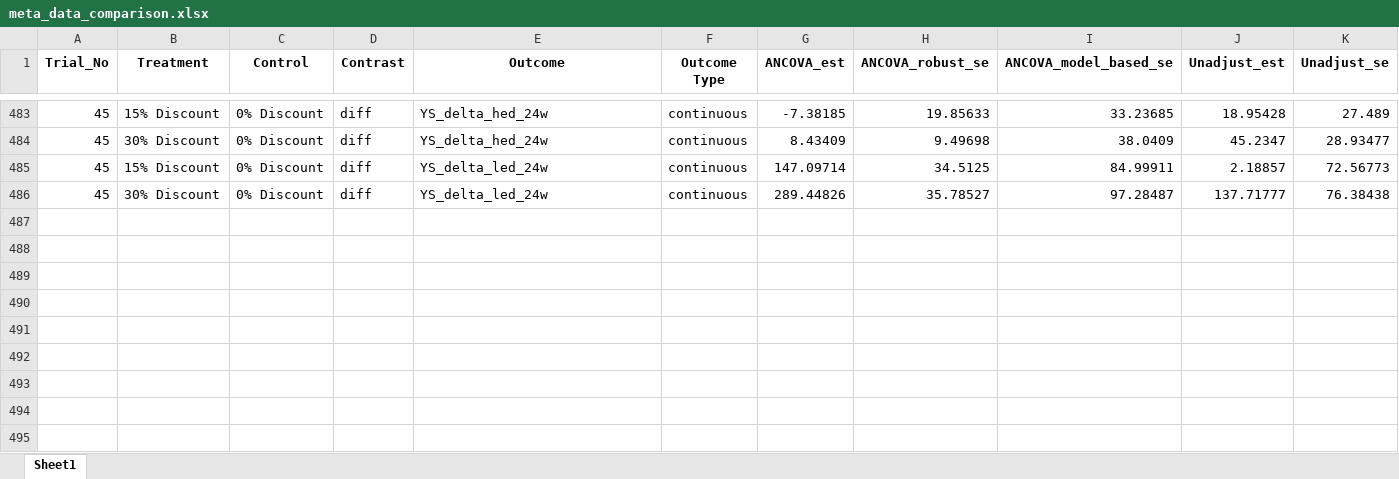
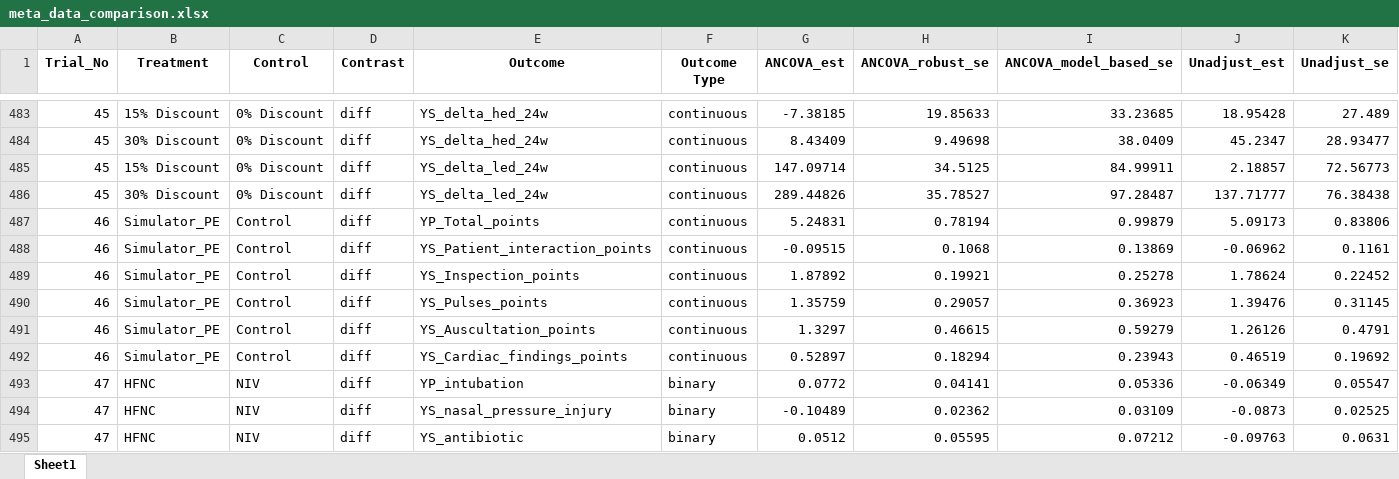
Before and after one commit to syl051088/RCT_Data, an Excel workbook: cleaned_data/meta_data_comparison.xlsx, sheet Sheet1, drawn as a sheet; only a part is shown, gaps mark what is left out; values as stored, in another font and other column widths than the file's, no borders; rows hold the shown columns only; the diff names each change by its address in the sheet, - before the commit and + after, or states it on an @@ line.

```diff
--- a/cleaned_data/meta_data_comparison.xlsx (sheet Sheet1)
+++ b/cleaned_data/meta_data_comparison.xlsx (sheet Sheet1)
+row 487: 46 | Simulator_PE | Control | diff | YP_Total_points | continuous | 5.24831 | 0.78194 | 0.99879 | 5.09173 | 0.83806
+row 488: 46 | Simulator_PE | Control | diff | YS_Patient_interaction_points | continuous | -0.09515 | 0.1068 | 0.13869 | -0.06962 | 0.1161
+row 489: 46 | Simulator_PE | Control | diff | YS_Inspection_points | continuous | 1.87892 | 0.19921 | 0.25278 | 1.78624 | 0.22452
+row 490: 46 | Simulator_PE | Control | diff | YS_Pulses_points | continuous | 1.35759 | 0.29057 | 0.36923 | 1.39476 | 0.31145
+row 491: 46 | Simulator_PE | Control | diff | YS_Auscultation_points | continuous | 1.3297 | 0.46615 | 0.59279 | 1.26126 | 0.4791
+row 492: 46 | Simulator_PE | Control | diff | YS_Cardiac_findings_points | continuous | 0.52897 | 0.18294 | 0.23943 | 0.46519 | 0.19692
+row 493: 47 | HFNC | NIV | diff | YP_intubation | binary | 0.0772 | 0.04141 | 0.05336 | -0.06349 | 0.05547
+row 494: 47 | HFNC | NIV | diff | YS_nasal_pressure_injury | binary | -0.10489 | 0.02362 | 0.03109 | -0.0873 | 0.02525
+row 495: 47 | HFNC | NIV | diff | YS_antibiotic | binary | 0.0512 | 0.05595 | 0.07212 | -0.09763 | 0.0631
```
Also changed, not shown: cleaned_data/Meta_data_demo.xlsx, cleaned_data/meta_data.xlsx, 15 other files.
